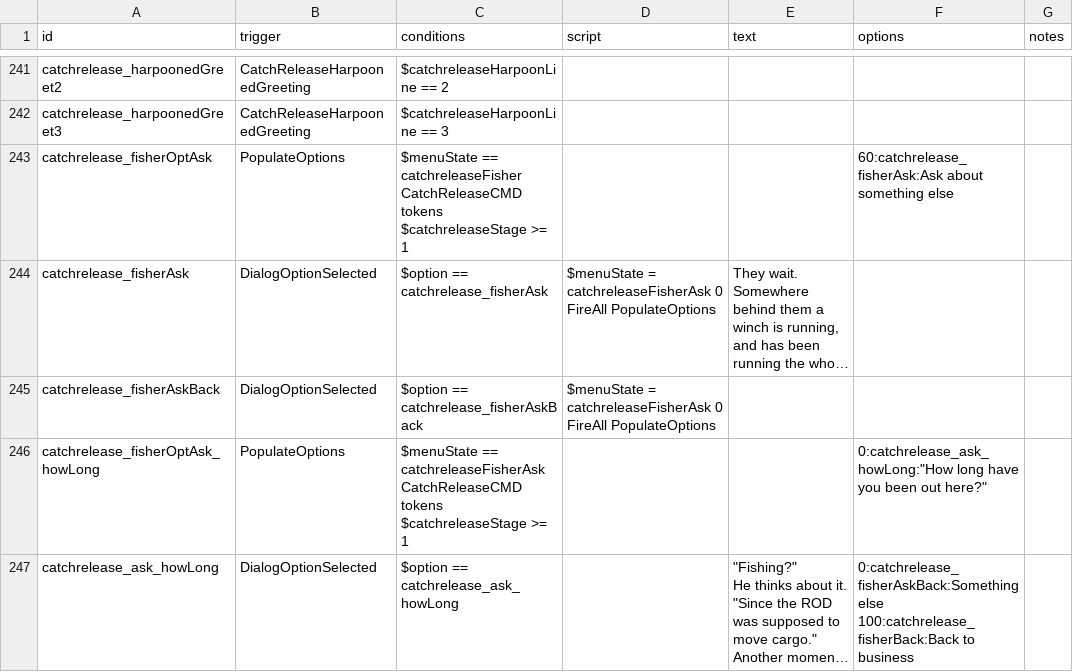
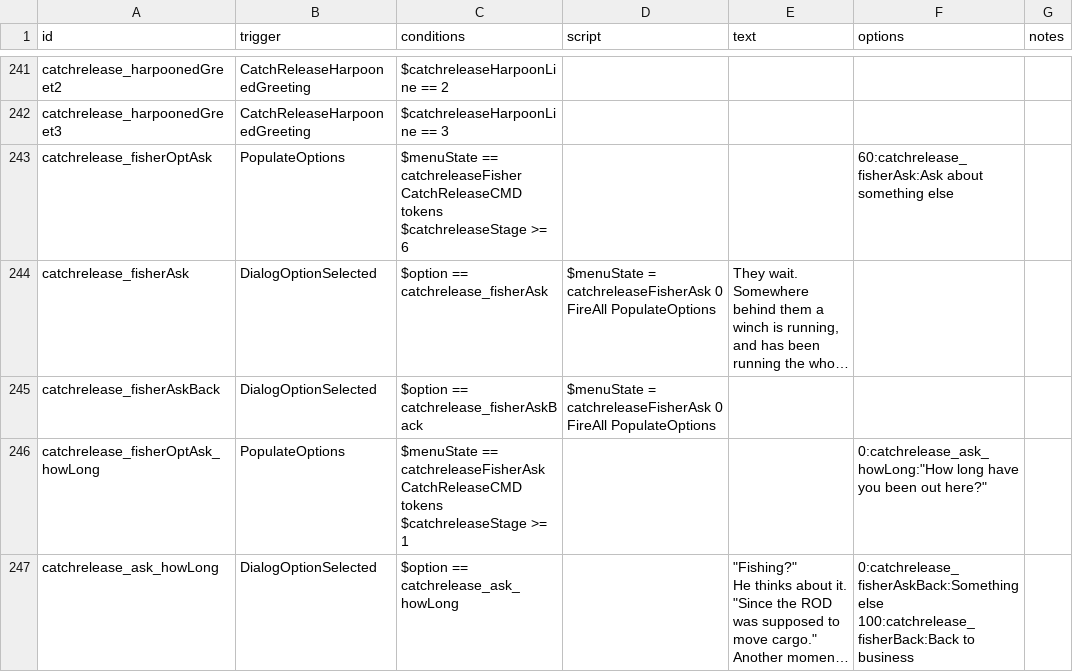
Before and after one commit to SirHartley/Catch.Release, a CSV file: data/campaign/rules.csv, drawn as a sheet; only a part is shown, gaps mark what is left out; long unchanged cells end in …; the diff names each change by its address in the sheet, - before the commit and + after, or states it on an @@ line.

```diff
--- a/data/campaign/rules.csv
+++ b/data/campaign/rules.csv
-C243 (conditions): …$catchreleaseStage >= 1
+C243 (conditions): …$catchreleaseStage >= 6
```
Also changed, not shown: 1 other file.
